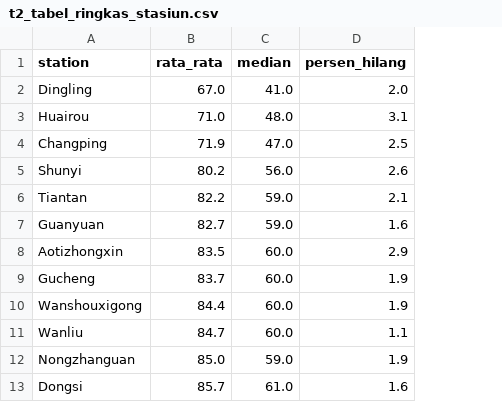
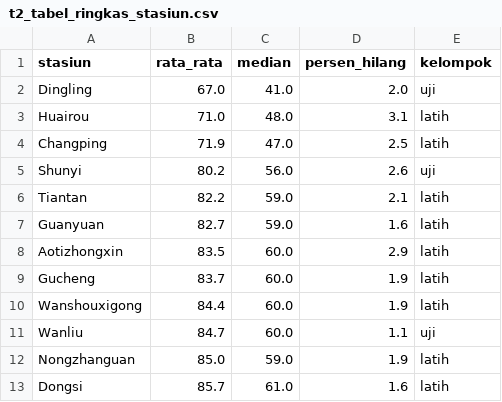
Before and after one commit to LippyyDev/Tugas-Machine-Learning-PM25-Beijing, a CSV file: Hasil/Tabel/t2_tabel_ringkas_stasiun.csv, drawn as a sheet; the diff names each change by its address in the sheet, - before the commit and + after, or states it on an @@ line.

```diff
--- a/Hasil/Tabel/t2_tabel_ringkas_stasiun.csv
+++ b/Hasil/Tabel/t2_tabel_ringkas_stasiun.csv
+column E (kelompok), rows 2-13: uji | latih | latih | uji | latih | latih | latih | latih | latih | uji | latih | latih
-A1: station
+A1: stasiun
```
Also changed, not shown: Hasil/Tabel/t2_tabel_distribusi_stasiun.csv, Hasil/Tabel/t2_tabel_ffill.csv, 6 other files.
